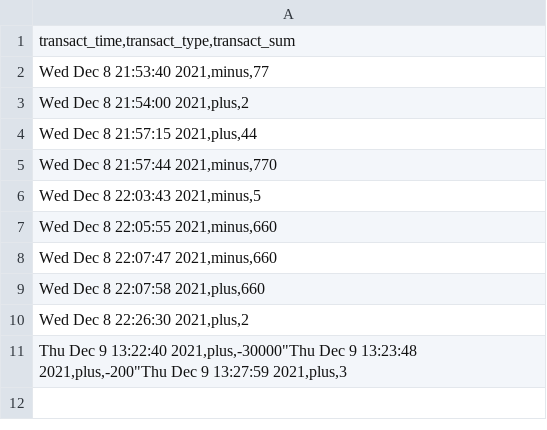
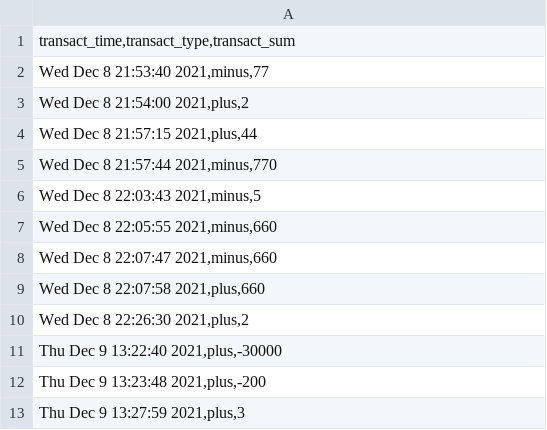
Before and after one commit to Vol-K/volodymyr_k_gh21, a CSV file: HT_07/1_files/Bob_transaction.csv, drawn as a sheet.

```diff
--- a/HT_07/1_files/Bob_transaction.csv
+++ b/HT_07/1_files/Bob_transaction.csv
@@ -10,2 +10,4 @@
 "Wed Dec  8 22:26:30 2021,plus,2"
-"Thu Dec  9 13:22:40 2021,plus,-30000""Thu Dec  9 13:23:48 2021,plus,-200""Thu Dec  9 13:27:59 2021,plus,3"
+"Thu Dec  9 13:22:40 2021,plus,-30000"
+"Thu Dec  9 13:23:48 2021,plus,-200"
+"Thu Dec  9 13:27:59 2021,plus,3"
```
Also changed, not shown: 1 other file.
